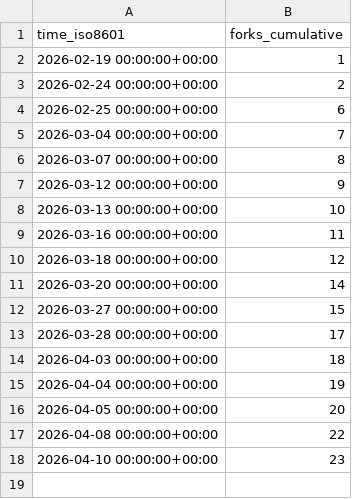
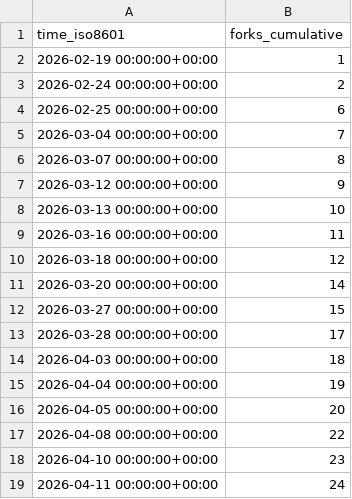
Before and after one commit to rodrnippoo/power-platform-skills, a CSV file: microsoft/power-platform-skills/ghrs-data/forks.csv, drawn as a sheet.

```diff
--- a/microsoft/power-platform-skills/ghrs-data/forks.csv
+++ b/microsoft/power-platform-skills/ghrs-data/forks.csv
@@ -18 +18,2 @@ time_iso8601,forks_cumulative
 2026-04-10 00:00:00+00:00,23
+2026-04-11 00:00:00+00:00,24
```
